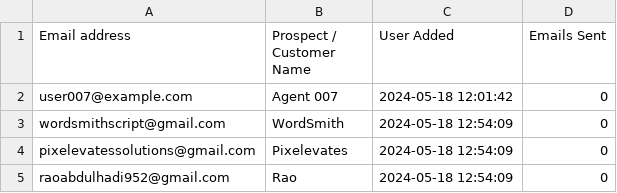
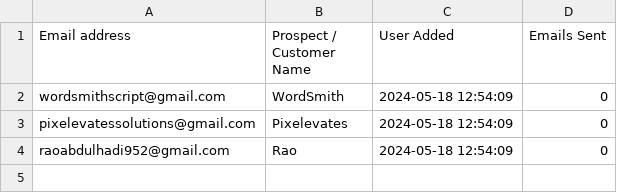
Before and after one commit to Automately-Solutions/EmailFlow, a CSV file: Email Automated Campaigns/email_list.csv, drawn as a sheet.

Commit message:
#009 - Added Email Sending feature successfully

```diff
--- a/Email Automated Campaigns/email_list.csv
+++ b/Email Automated Campaigns/email_list.csv
@@ -1,3 +1,2 @@
 Email address,Prospect / Customer Name,User Added,Emails Sent
-user007@example.com,Agent 007,2024-05-18 12:01:42,0
 wordsmithscript@gmail.com,WordSmith,2024-05-18 12:54:09,0
```
Also changed, not shown: 2 other files.
